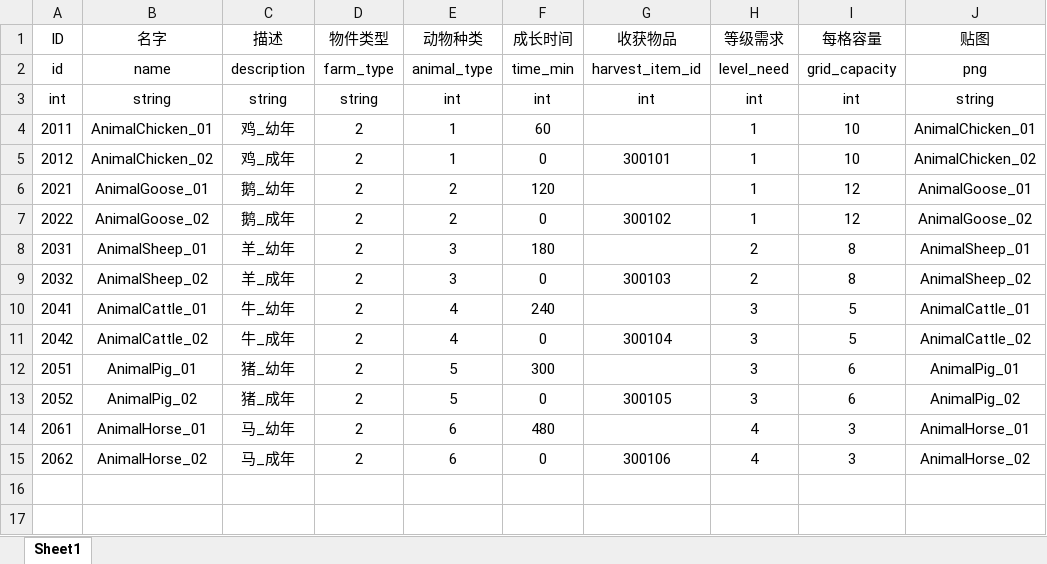
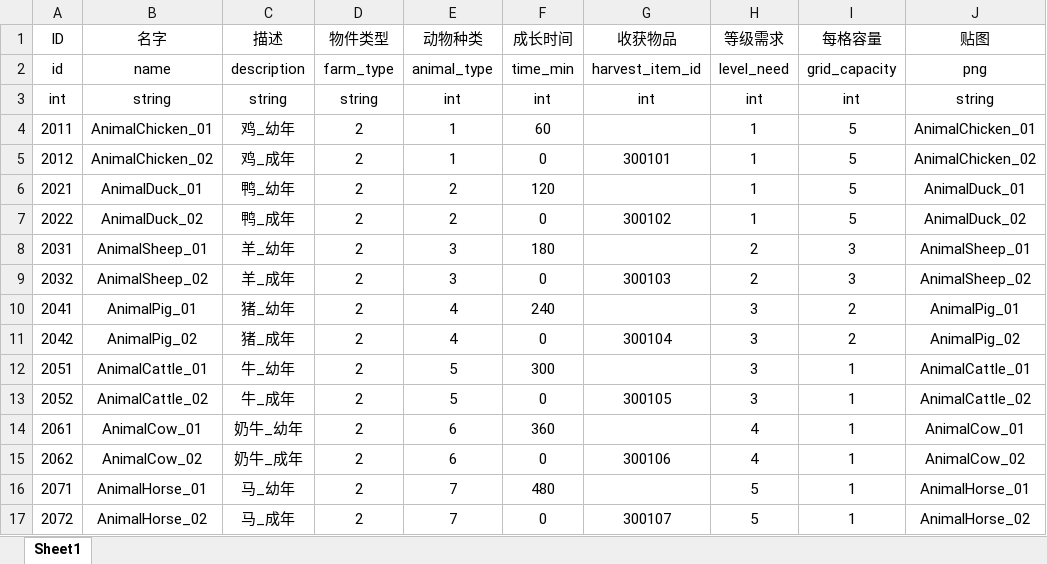
Before and after one commit to H5Platform/FarmLinker-Assets, an Excel workbook: Excel/Animal.xlsx, sheet Sheet1, drawn as a sheet; values as stored, in another font and other column widths than the file's, no borders; the diff names each change by its address in the sheet, - before the commit and + after, or states it on an @@ line.

```diff
--- a/Excel/Animal.xlsx (sheet Sheet1)
+++ b/Excel/Animal.xlsx (sheet Sheet1)
-I4:I5 (每格容量): 10
+I4:I5 (每格容量): 5
-B6 (名字): AnimalGoose_01
+B6 (名字): AnimalDuck_01
-C6 (描述): 鹅_幼年
+C6 (描述): 鸭_幼年
-I6:I7 (每格容量): 12
+I6:I7 (每格容量): 5
-J6 (贴图): AnimalGoose_01
+J6 (贴图): AnimalDuck_01
-B7 (名字): AnimalGoose_02
+B7 (名字): AnimalDuck_02
-C7 (描述): 鹅_成年
+C7 (描述): 鸭_成年
-J7 (贴图): AnimalGoose_02
+J7 (贴图): AnimalDuck_02
-I8:I9 (每格容量): 8
+I8:I9 (每格容量): 3
-B10 (名字): AnimalCattle_01
+B10 (名字): AnimalPig_01
-C10 (描述): 牛_幼年
+C10 (描述): 猪_幼年
-I10:I11 (每格容量): 5
+I10:I11 (每格容量): 2
-J10 (贴图): AnimalCattle_01
+J10 (贴图): AnimalPig_01
-B11 (名字): AnimalCattle_02
+B11 (名字): AnimalPig_02
-C11 (描述): 牛_成年
+C11 (描述): 猪_成年
-J11 (贴图): AnimalCattle_02
+J11 (贴图): AnimalPig_02
-B12 (名字): AnimalPig_01
+B12 (名字): AnimalCattle_01
-C12 (描述): 猪_幼年
+C12 (描述): 牛_幼年
-I12:I13 (每格容量): 6
+I12:I13 (每格容量): 1
-J12 (贴图): AnimalPig_01
+J12 (贴图): AnimalCattle_01
-B13 (名字): AnimalPig_02
+B13 (名字): AnimalCattle_02
-C13 (描述): 猪_成年
+C13 (描述): 牛_成年
-J13 (贴图): AnimalPig_02
+J13 (贴图): AnimalCattle_02
-B14 (名字): AnimalHorse_01
+B14 (名字): AnimalCow_01
-C14 (描述): 马_幼年
+C14 (描述): 奶牛_幼年
-F14 (成长时间): 480
+F14 (成长时间): 360
-I14:I15 (每格容量): 3
+I14:I15 (每格容量): 1
-J14 (贴图): AnimalHorse_01
+J14 (贴图): AnimalCow_01
-B15 (名字): AnimalHorse_02
+B15 (名字): AnimalCow_02
-C15 (描述): 马_成年
+C15 (描述): 奶牛_成年
-J15 (贴图): AnimalHorse_02
+J15 (贴图): AnimalCow_02
+row 16: 2071 | AnimalHorse_01 | 马_幼年 | 2 | 7 | 480 |  | 5 | 1 | AnimalHorse_01
+row 17: 2072 | AnimalHorse_02 | 马_成年 | 2 | 7 | 0 | 300107 | 5 | 1 | AnimalHorse_02
```
Also changed, not shown: Excel/Build.xlsx, Excel/Item.xlsx, 44 other files.
